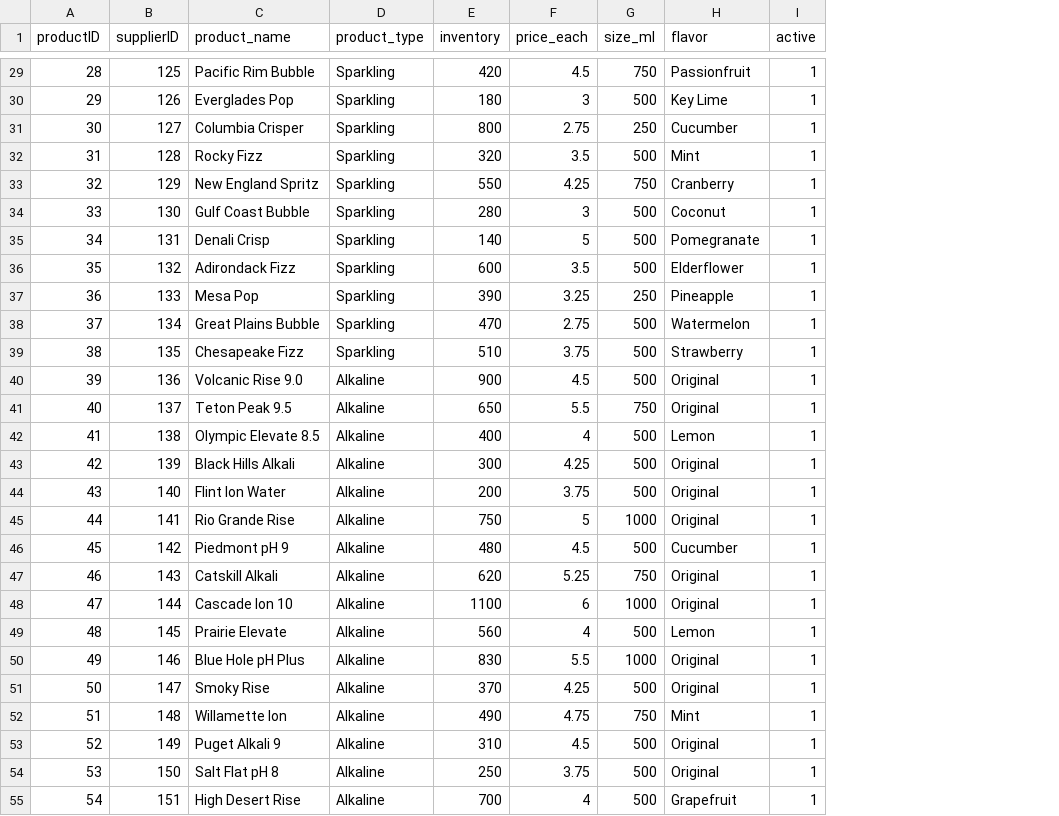
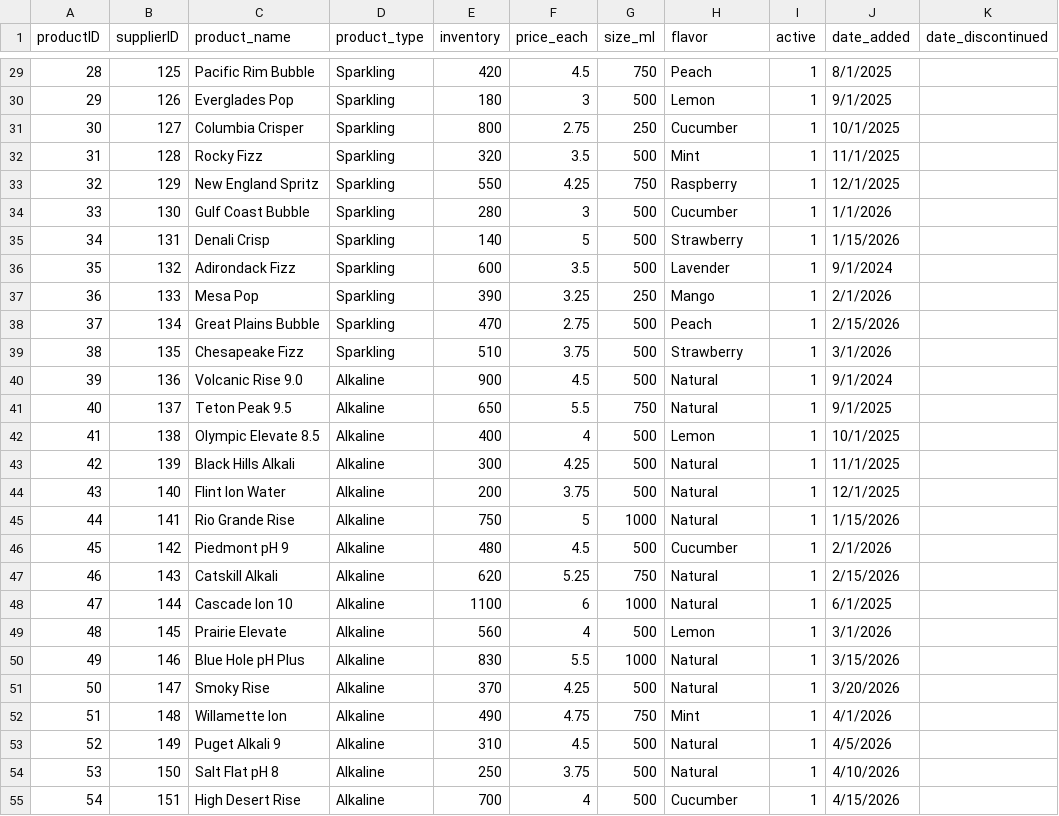
Before and after one commit to aramsay1026/dew-point-commerce, a CSV file: CSV_files/product.csv, drawn as a sheet; only a part is shown, gaps mark what is left out; the diff covers the shown part only; the diff names each change by its address in the sheet, - before the commit and + after, or states it on an @@ line.

Commit message:
Updated to include `date added` and `date discontinued`

```diff
--- a/CSV_files/product.csv
+++ b/CSV_files/product.csv
+column J (date_added), rows 29-55: 8/1/2025 | 9/1/2025 | 10/1/2025 | 11/1/2025 | 12/1/2025 | 1/1/2026 | 1/15/2026 | 9/1/2024 | 2/1/2026 | 2/15/2026 | 3/1/2026 | 9/1/2024 | 9/1/2025 | 10/1/2025 | 11/1/2025 | 12/1/2025 | 1/15/2026 | 2/1/2026 | 2/15/2026 | 6/1/2025 | 3/1/2026 | 3/15/2026 | 3/20/2026 | 4/1/2026 | 4/5/2026 | 4/10/2026 | 4/15/2026
+column K (date_discontinued), empty
-H29 (flavor): Passionfruit
+H29 (flavor): Peach
-H30 (flavor): Key Lime
+H30 (flavor): Lemon
-H33 (flavor): Cranberry
+H33 (flavor): Raspberry
-H34 (flavor): Coconut
+H34 (flavor): Cucumber
-H35 (flavor): Pomegranate
+H35 (flavor): Strawberry
-H36 (flavor): Elderflower
+H36 (flavor): Lavender
-H37 (flavor): Pineapple
+H37 (flavor): Mango
-H38 (flavor): Watermelon
+H38 (flavor): Peach
-H40:H41 (flavor): Original
+H40:H41 (flavor): Natural
-H43:H45 (flavor): Original
+H43:H45 (flavor): Natural
-H47:H48 (flavor): Original
+H47:H48 (flavor): Natural
-H50:H51 (flavor): Original
+H50:H51 (flavor): Natural
-H53:H54 (flavor): Original
+H53:H54 (flavor): Natural
-H55 (flavor): Grapefruit
+H55 (flavor): Cucumber
```
Also changed, not shown: 77 edited cells elsewhere in this file.
